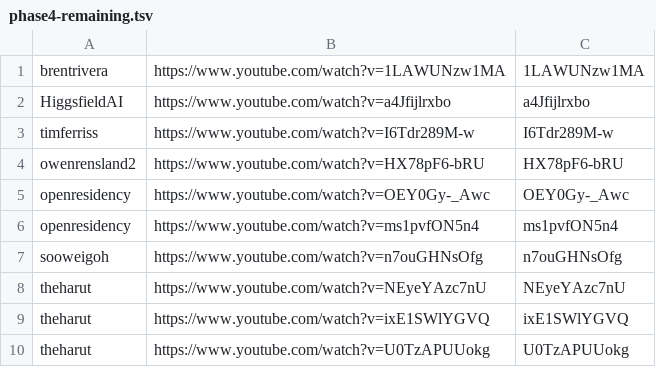
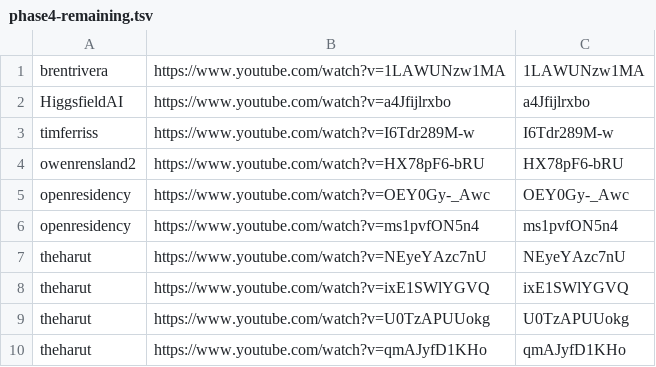
Before and after one commit to technirmata/yt-deep-knowledge-distributed, a TSV file: queue/phase4-remaining.tsv, drawn as a sheet; only a part is shown; the shorter side is filled out with more unchanged rows.

Commit message:
harvest: queue refresh 2026-08-26T18:25Z

```diff
--- a/queue/phase4-remaining.tsv
+++ b/queue/phase4-remaining.tsv
@@ -6,3 +6,2 @@ openresidency	https://www.youtube.com/watch?v=OEY0Gy-_Awc	OEY0Gy-_Awc
 openresidency	https://www.youtube.com/watch?v=ms1pvfON5n4	ms1pvfON5n4
-sooweigoh	https://www.youtube.com/watch?v=n7ouGHNsOfg	n7ouGHNsOfg
 theharut	https://www.youtube.com/watch?v=NEyeYAzc7nU	NEyeYAzc7nU
```
